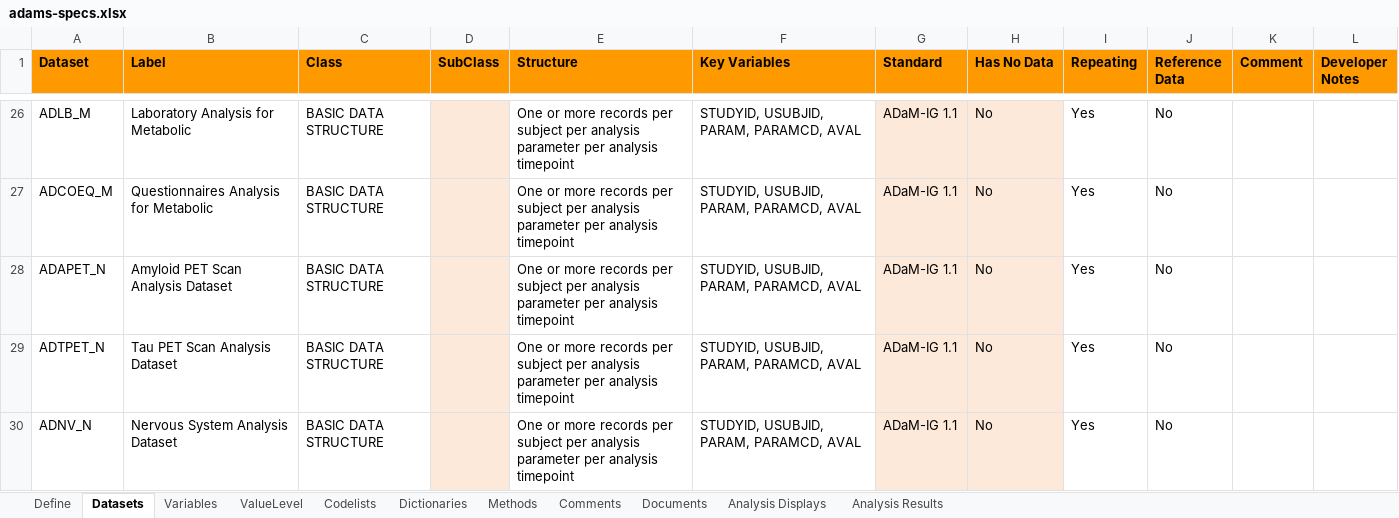
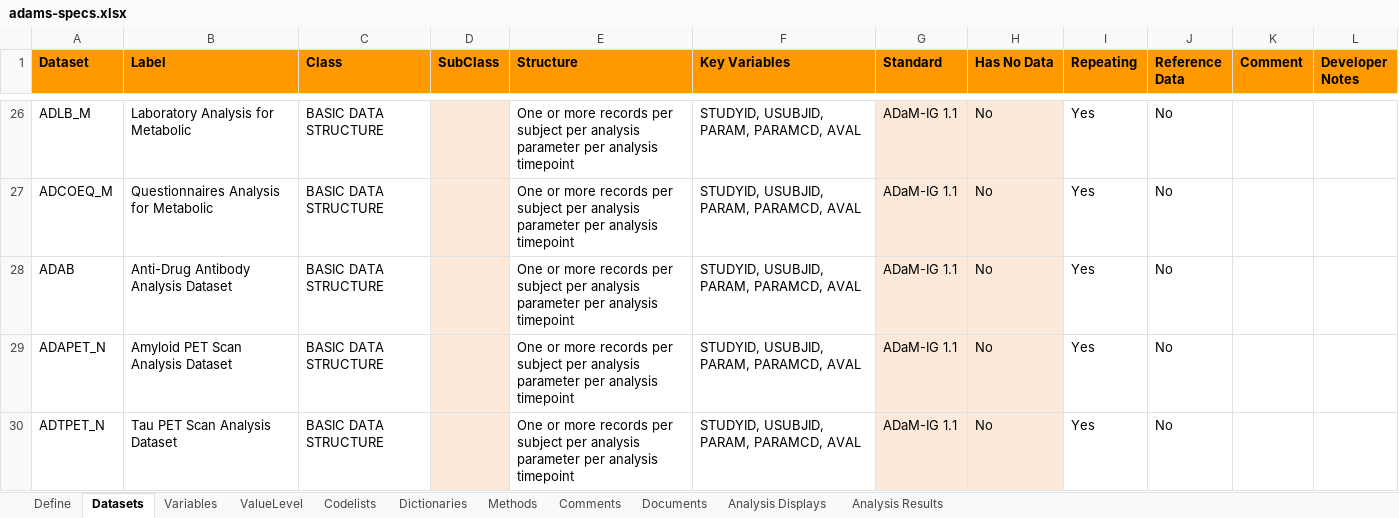
Before and after one commit to pharmaverse/pharmaverseadam, an Excel workbook: inst/extdata/adams-specs.xlsx, sheet Datasets, drawn as a sheet; only a part is shown, gaps mark what is left out; the shorter side is filled out with more unchanged rows; values as stored, in another font and other column widths than the file's, no borders; the diff names each change by its address in the sheet, - before the commit and + after, or states it on an @@ line.

```diff
--- a/inst/extdata/adams-specs.xlsx (sheet Datasets)
+++ b/inst/extdata/adams-specs.xlsx (sheet Datasets)
+row 28: ADAB | Anti-Drug Antibody Analysis Dataset | BASIC DATA STRUCTURE |  | One or more records per subject per analysis parameter per analysis timepoint | STUDYID, USUBJID, PARAM, PARAMCD, AVAL | ADaM-IG 1.1 | No | Yes | No
```
Also changed, not shown: sheet Variables, 1 other file.
